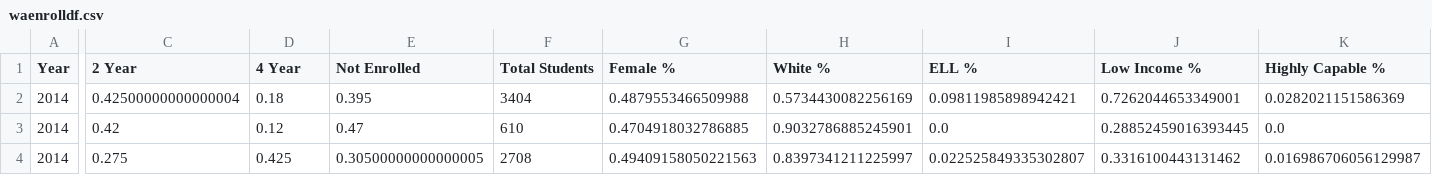
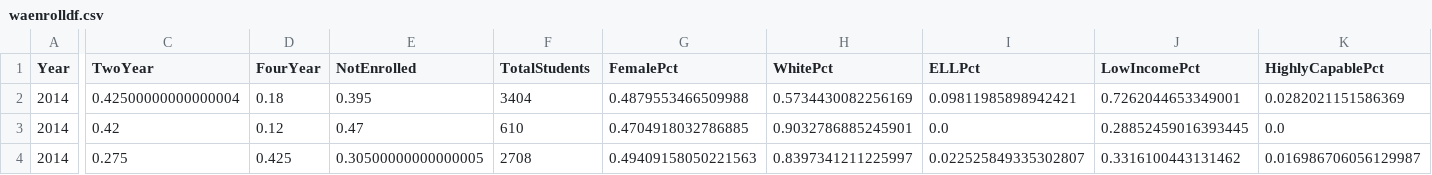
Before and after one commit to rjblake34/waenroll, a CSV file: waenrolldf.csv, drawn as a sheet; only a part is shown, gaps mark what is left out; the diff names each change by its address in the sheet, - before the commit and + after, or states it on an @@ line.

```diff
--- a/waenrolldf.csv
+++ b/waenrolldf.csv
-C1: 2 Year
+C1: TwoYear
-D1: 4 Year
+D1: FourYear
-E1: Not Enrolled
+E1: NotEnrolled
-F1: Total Students
+F1: TotalStudents
-G1: Female %
+G1: FemalePct
-H1: White %
+H1: WhitePct
-I1: ELL %
+I1: ELLPct
-J1: Low Income %
+J1: LowIncomePct
-K1: Highly Capable %
+K1: HighlyCapablePct
```
Also changed, not shown: 2 other files.
